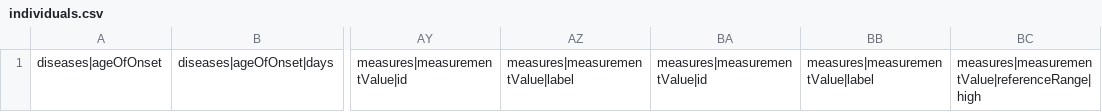
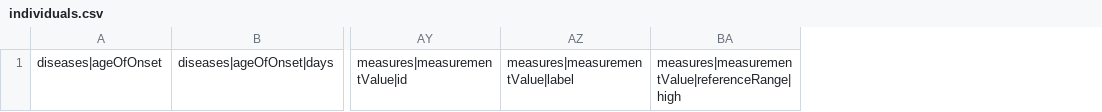
Before and after one commit to EGA-archive/beacon2-ri-tools-v2, a CSV file: csv/templates/individuals.csv, drawn as a sheet; only a part is shown, gaps mark what is left out; the diff names each change by its address in the sheet, - before the commit and + after, or states it on an @@ line.

Commit message:
fixing individuals headers

```diff
--- a/csv/templates/individuals.csv
+++ b/csv/templates/individuals.csv
-column BA, row 1: measures|measurementValue|id
-column BB, row 1: measures|measurementValue|label
```
Also changed, not shown: 2 other files.
